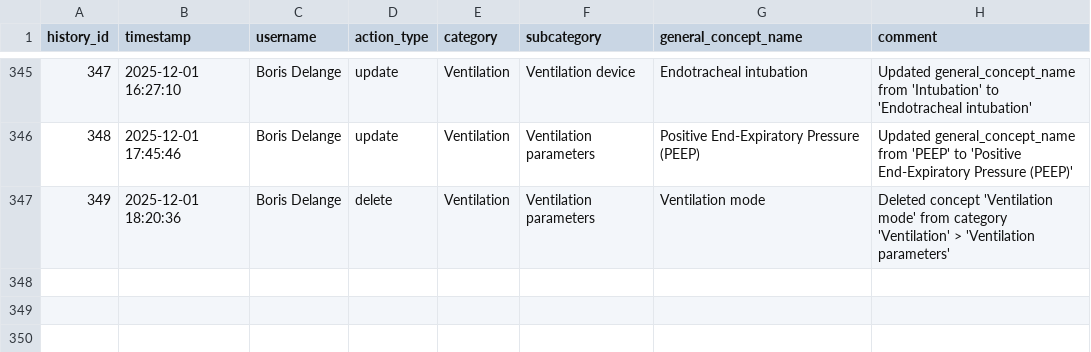
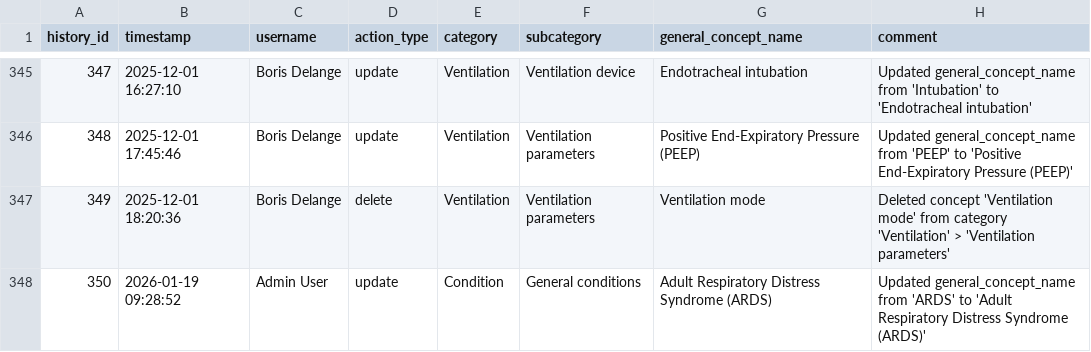
Before and after one commit to indicate-eu/data-dictionary, a CSV file: inst/extdata/data_dictionary/general_concepts_history.csv, drawn as a sheet; only a part is shown, gaps mark what is left out; the diff names each change by its address in the sheet, - before the commit and + after, or states it on an @@ line.

Commit message:
Update data dictionary

```diff
--- a/inst/extdata/data_dictionary/general_concepts_history.csv
+++ b/inst/extdata/data_dictionary/general_concepts_history.csv
+row 348: 350 | 2026-01-19 09:28:52 | Admin User | update | Condition | General conditions | Adult Respiratory Distress Syndrome (ARDS) | Updated general_concept_name from 'ARDS' to 'Adult Respiratory Distress Syndrome (ARDS)'
```
Also changed, not shown: inst/extdata/data_dictionary/general_concepts_en.csv, 2 other files.
